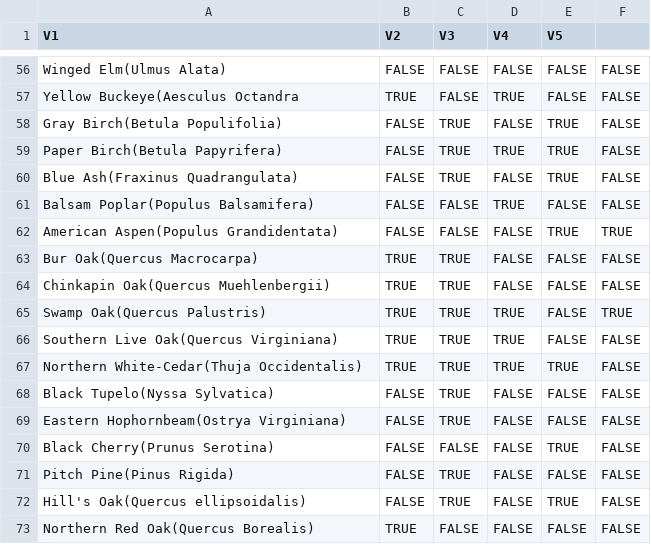
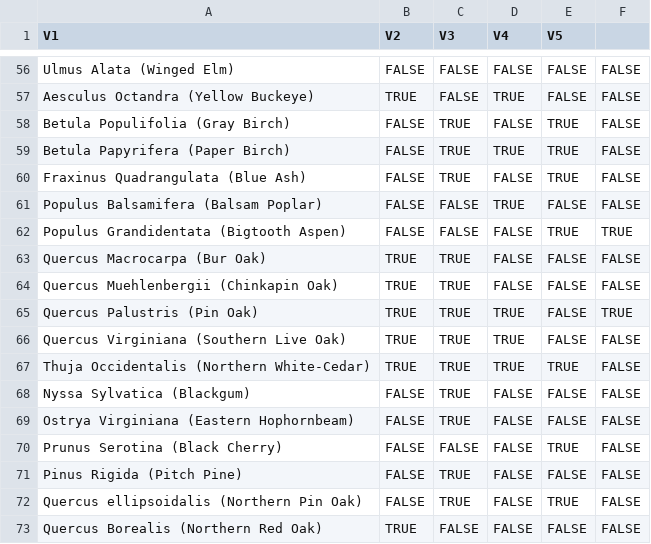
Before and after one commit to araiho/linkages_package, a CSV file: inst/switch.mat.csv, drawn as a sheet; only a part is shown, gaps mark what is left out; the diff covers the shown part only.

```diff
--- a/inst/switch.mat.csv
+++ b/inst/switch.mat.csv
@@ -56,18 +56,18 @@
-"Winged Elm(Ulmus Alata)","FALSE","FALSE","FALSE","FALSE","FALSE"
-"Yellow Buckeye(Aesculus Octandra","TRUE","FALSE","TRUE","FALSE","FALSE"
-"Gray Birch(Betula Populifolia)","FALSE","TRUE","FALSE","TRUE","FALSE"
-"Paper Birch(Betula Papyrifera)","FALSE","TRUE","TRUE","TRUE","FALSE"
-"Blue Ash(Fraxinus Quadrangulata)","FALSE","TRUE","FALSE","TRUE","FALSE"
-"Balsam Poplar(Populus Balsamifera)","FALSE","FALSE","TRUE","FALSE","FALSE"
-"American Aspen(Populus Grandidentata)","FALSE","FALSE","FALSE","TRUE","TRUE"
-"Bur Oak(Quercus Macrocarpa)","TRUE","TRUE","FALSE","FALSE","FALSE"
-"Chinkapin Oak(Quercus Muehlenbergii)","TRUE","TRUE","FALSE","FALSE","FALSE"
-"Swamp Oak(Quercus Palustris)","TRUE","TRUE","TRUE","FALSE","TRUE"
-"Southern Live Oak(Quercus Virginiana)","TRUE","TRUE","TRUE","FALSE","FALSE"
-"Northern White-Cedar(Thuja Occidentalis)","TRUE","TRUE","TRUE","TRUE","FALSE"
-"Black Tupelo(Nyssa Sylvatica)","FALSE","TRUE","FALSE","FALSE","FALSE"
-"Eastern Hophornbeam(Ostrya Virginiana)","FALSE","TRUE","FALSE","FALSE","FALSE"
-"Black Cherry(Prunus Serotina)","FALSE","FALSE","FALSE","TRUE","FALSE"
-"Pitch Pine(Pinus Rigida)","FALSE","TRUE","FALSE","FALSE","FALSE"
-"Hill's Oak(Quercus ellipsoidalis)","FALSE","TRUE","FALSE","TRUE","FALSE"
-"Northern Red Oak(Quercus Borealis)","TRUE","FALSE","FALSE","FALSE","FALSE"
+"Ulmus Alata (Winged Elm)",FALSE,FALSE,FALSE,FALSE,FALSE
+"Aesculus Octandra (Yellow Buckeye)",TRUE,FALSE,TRUE,FALSE,FALSE
+"Betula Populifolia (Gray Birch)",FALSE,TRUE,FALSE,TRUE,FALSE
+"Betula Papyrifera (Paper Birch)",FALSE,TRUE,TRUE,TRUE,FALSE
+"Fraxinus Quadrangulata (Blue Ash)",FALSE,TRUE,FALSE,TRUE,FALSE
+"Populus Balsamifera (Balsam Poplar)",FALSE,FALSE,TRUE,FALSE,FALSE
+"Populus Grandidentata (Bigtooth Aspen)",FALSE,FALSE,FALSE,TRUE,TRUE
+"Quercus Macrocarpa (Bur Oak)",TRUE,TRUE,FALSE,FALSE,FALSE
+"Quercus Muehlenbergii (Chinkapin Oak)",TRUE,TRUE,FALSE,FALSE,FALSE
+"Quercus Palustris (Pin Oak)",TRUE,TRUE,TRUE,FALSE,TRUE
+"Quercus Virginiana (Southern Live Oak)",TRUE,TRUE,TRUE,FALSE,FALSE
+"Thuja Occidentalis (Northern White-Cedar)",TRUE,TRUE,TRUE,TRUE,FALSE
+"Nyssa Sylvatica (Blackgum)",FALSE,TRUE,FALSE,FALSE,FALSE
+"Ostrya Virginiana (Eastern Hophornbeam)",FALSE,TRUE,FALSE,FALSE,FALSE
+"Prunus Serotina (Black Cherry)",FALSE,FALSE,FALSE,TRUE,FALSE
+"Pinus Rigida (Pitch Pine)",FALSE,TRUE,FALSE,FALSE,FALSE
+"Quercus ellipsoidalis (Northern Pin Oak)",FALSE,TRUE,FALSE,TRUE,FALSE
+"Quercus Borealis (Northern Red Oak)",TRUE,FALSE,FALSE,FALSE,FALSE
```
Also changed, not shown: 54 edited cells elsewhere in this file.
